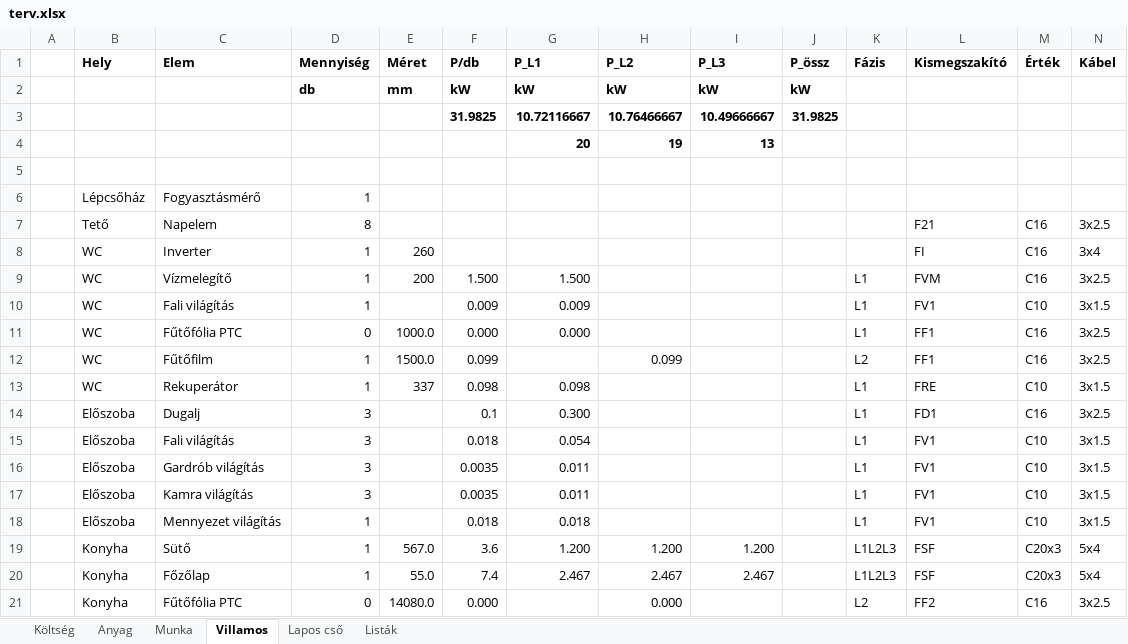
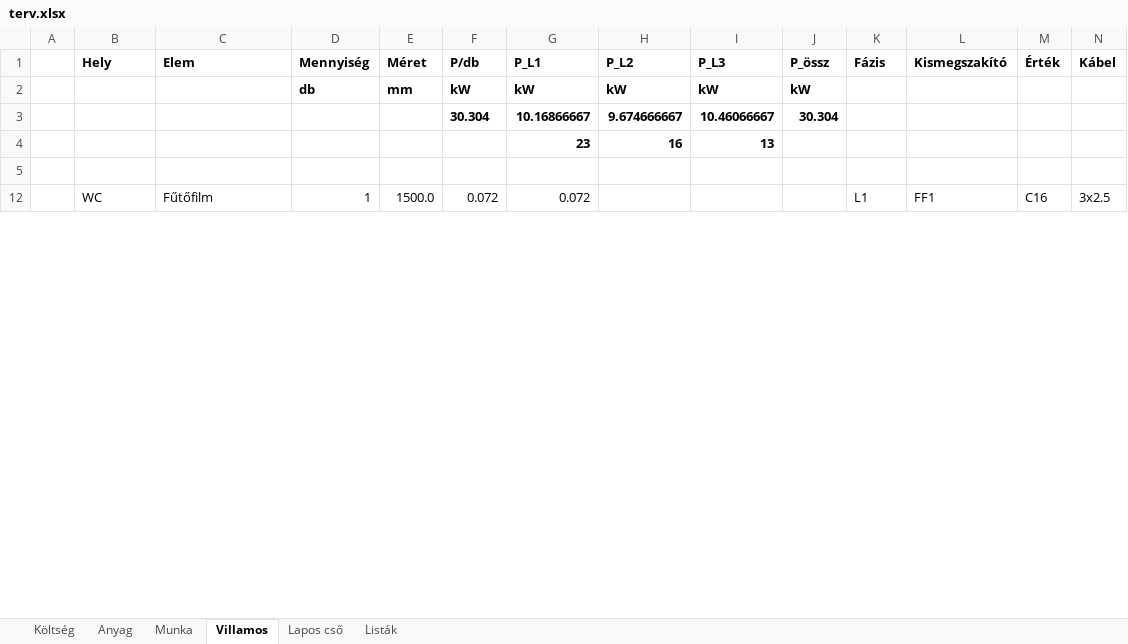
Before and after one commit to cserhalmi/VEKOP-project, an Excel workbook: terv/terv.xlsx, sheet Villamos, drawn as a sheet; only a part is shown; values as stored, in another font and other column widths than the file's, no borders; charts and pictures not drawn; removed rows and columns are numbered as before the commit, all else as after; rows hold the shown columns only; the diff covers the shown part only; the diff names each change by its address in the sheet, - before the commit and + after, or states it on an @@ line.

```diff
--- a/terv/terv.xlsx (sheet Villamos)
+++ b/terv/terv.xlsx (sheet Villamos)
-row 3:  |  |  |  |  | 31.9825 | 10.72116667 | 10.76466667 | 10.49666667 | 31.9825
-row 4:  |  |  |  |  |  | 20 | 19 | 13
+row 3:  |  |  |  |  | 30.304 | 10.16866667 | 9.674666667 | 10.46066667 | 30.304
+row 4:  |  |  |  |  |  | 23 | 16 | 13
@@ row 6 hidden:  | Lépcsőház | Fogyasztásmérő | 1 @@
-row 7:  | Tető | Napelem | 8 |  |  |  |  |  |  |  | F21 | C16 | 3x2.5
@@ row 8 hidden:  | WC | Inverter | 1 | 260 |  |  |  |  |  |  | FI | C16 | 3x4 @@
@@ row 9 hidden:  | WC | Vízmelegítő | 1 | 200 | 1.500 | 1.500 |  |  |  | L1 | FVM | C16 | 3x2.5 @@
@@ row 10 hidden:  | WC | Fali világítás | 1 |  | 0.009 | 0.009 |  |  |  | L1 | FV1 | C10 | 3x1.5 @@
@@ row 11 hidden:  | WC | Fűtőfólia PTC | 0 | 1000.0 | 0.000 | 0.000 |  |  |  | L1 | FF1 | C16 | 3x2.5 @@
-F12 (P/db): 0.099
+F12 (P/db): 0.072
-G12 (P_L1): (empty)
+G12 (P_L1): 0.072
-H12 (P_L2): 0.099
+H12 (P_L2): (empty)
-K12 (Fázis): L2
+K12 (Fázis): L1
@@ row 13 hidden:  | WC | Rekuperátor | 1 | 337 | 0.098 | 0.098 |  |  |  | L1 | FRE | C10 | 3x1.5 @@
-row 14:  | Előszoba | Dugalj | 3 |  | 0.1 | 0.300 |  |  |  | L1 | FD1 | C16 | 3x2.5
@@ row 15 hidden:  | Előszoba | Fali világítás | 3 |  | 0.018 | 0.054 |  |  |  | L1 | FV1 | C10 | 3x1.5 @@
@@ row 16 hidden:  | Előszoba | Gardrób világítás | 3 |  | 0.0035 | 0.011 |  |  |  | L1 | FV1 | C10 | 3x1.5 @@
@@ row 17 hidden:  | Előszoba | Kamra világítás | 3 |  | 0.0035 | 0.011 |  |  |  | L1 | FV1 | C10 | 3x1.5 @@
@@ row 18 hidden:  | Előszoba | Mennyezet világítás | 1 |  | 0.018 | 0.018 |  |  |  | L1 | FV1 | C10 | 3x1.5 @@
@@ row 19 hidden:  | Konyha | Sütő | 1 | 567.0 | 3.6 | 1.200 | 1.200 | 1.200 |  | L1L2L3 | FSF | C20x3 | 5x4 @@
@@ row 20 hidden:  | Konyha | Főzőlap | 1 | 55.0 | 7.4 | 2.467 | 2.467 | 2.467 |  | L1L2L3 | FSF | C20x3 | 5x4 @@
-row 21:  | Konyha | Fűtőfólia PTC | 0 | 14080.0 | 0.000 |  | 0.000 |  |  | L2 | FF2 | C16 | 3x2.5
```
Also changed, not shown: 14 removed rows, 17 hidden or unhidden rows and 12 edited cells elsewhere in this sheet, sheet Anyag, sheet Munka, sheet Költség, formulas that keep their value, hidden cells, 16 other files.
